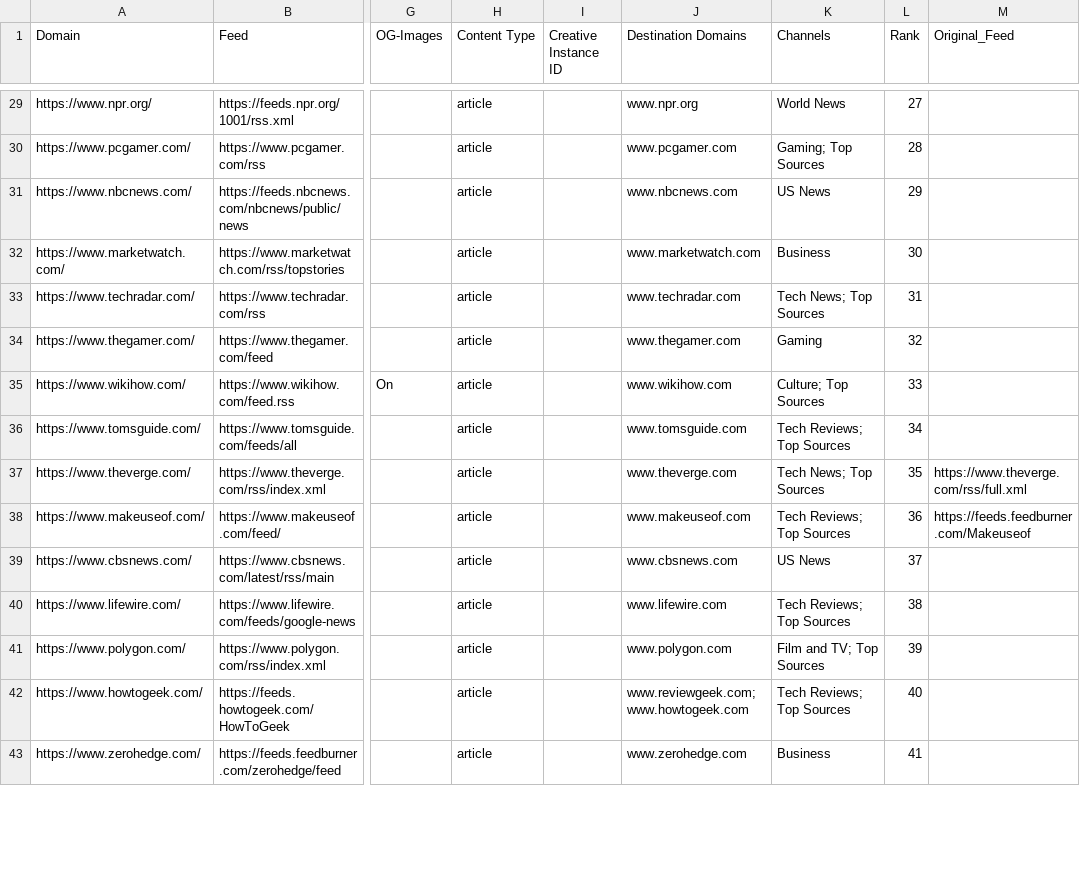
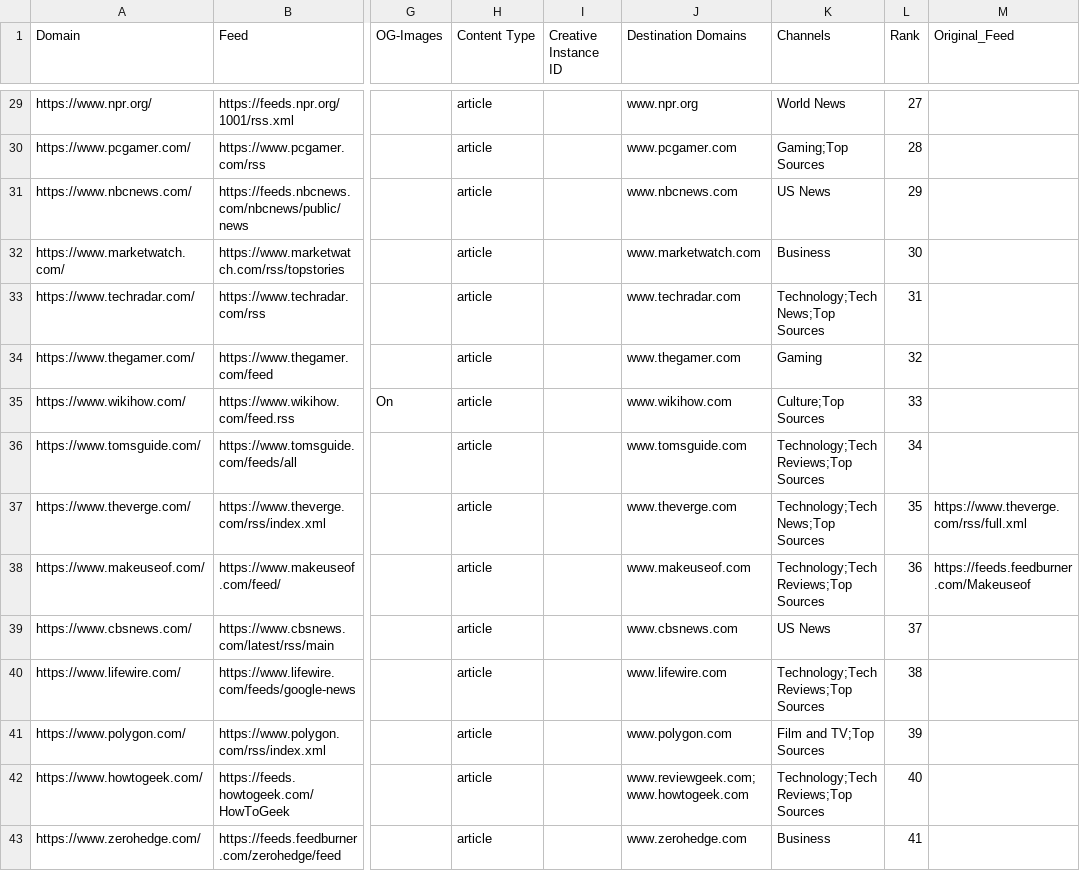
Before and after one commit to brave/news-aggregator, a CSV file: sources/sources.en_US.csv, drawn as a sheet; only a part is shown, gaps mark what is left out; the diff covers the shown part only; the diff names each change by its address in the sheet, - before the commit and + after, or states it on an @@ line.

```diff
--- a/sources/sources.en_US.csv
+++ b/sources/sources.en_US.csv
-K30 (Channels): Gaming; Top Sources
+K30 (Channels): Gaming;Top Sources
-K33 (Channels): Tech News; Top Sources
+K33 (Channels): Technology;Tech News;Top Sources
-K35 (Channels): Culture; Top Sources
+K35 (Channels): Culture;Top Sources
-K36 (Channels): Tech Reviews; Top Sources
+K36 (Channels): Technology;Tech Reviews;Top Sources
-K37 (Channels): Tech News; Top Sources
+K37 (Channels): Technology;Tech News;Top Sources
-K38 (Channels): Tech Reviews; Top Sources
+K38 (Channels): Technology;Tech Reviews;Top Sources
-K40 (Channels): Tech Reviews; Top Sources
+K40 (Channels): Technology;Tech Reviews;Top Sources
-K41 (Channels): Film and TV; Top Sources
+K41 (Channels): Film and TV;Top Sources
-K42 (Channels): Tech Reviews; Top Sources
+K42 (Channels): Technology;Tech Reviews;Top Sources
```
Also changed, not shown: 98 edited cells elsewhere in this file, 4 other files.
